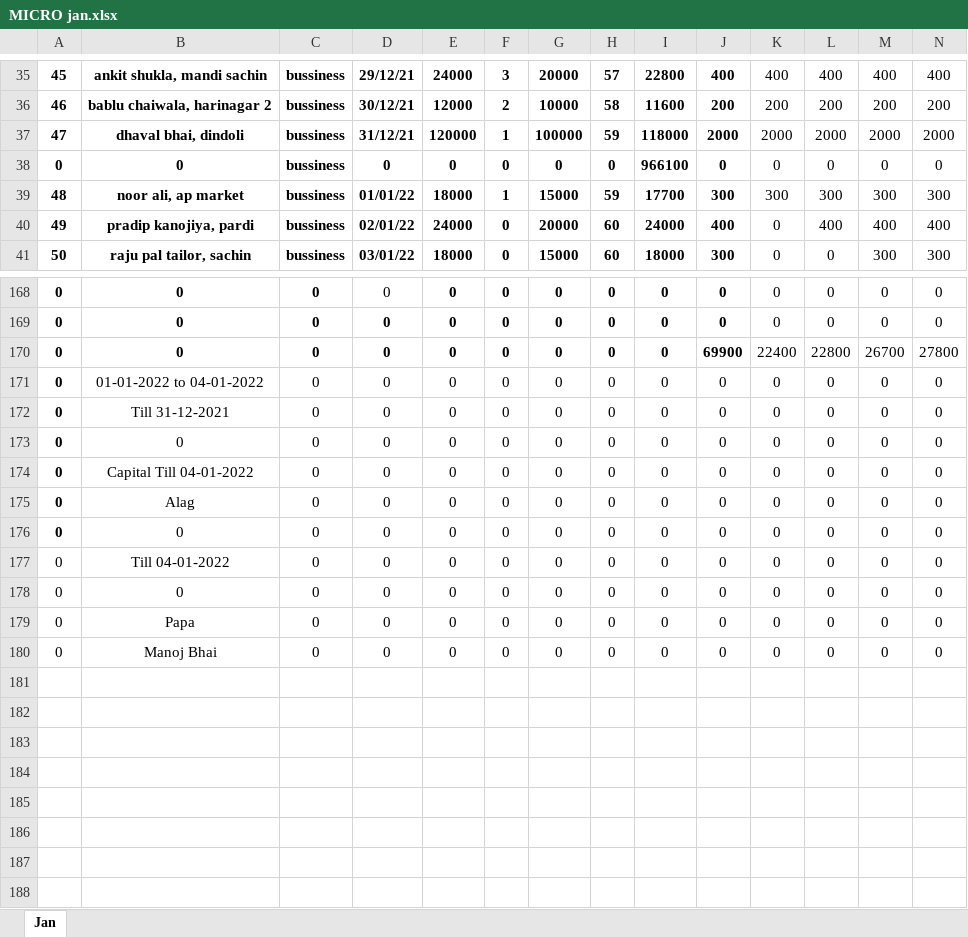
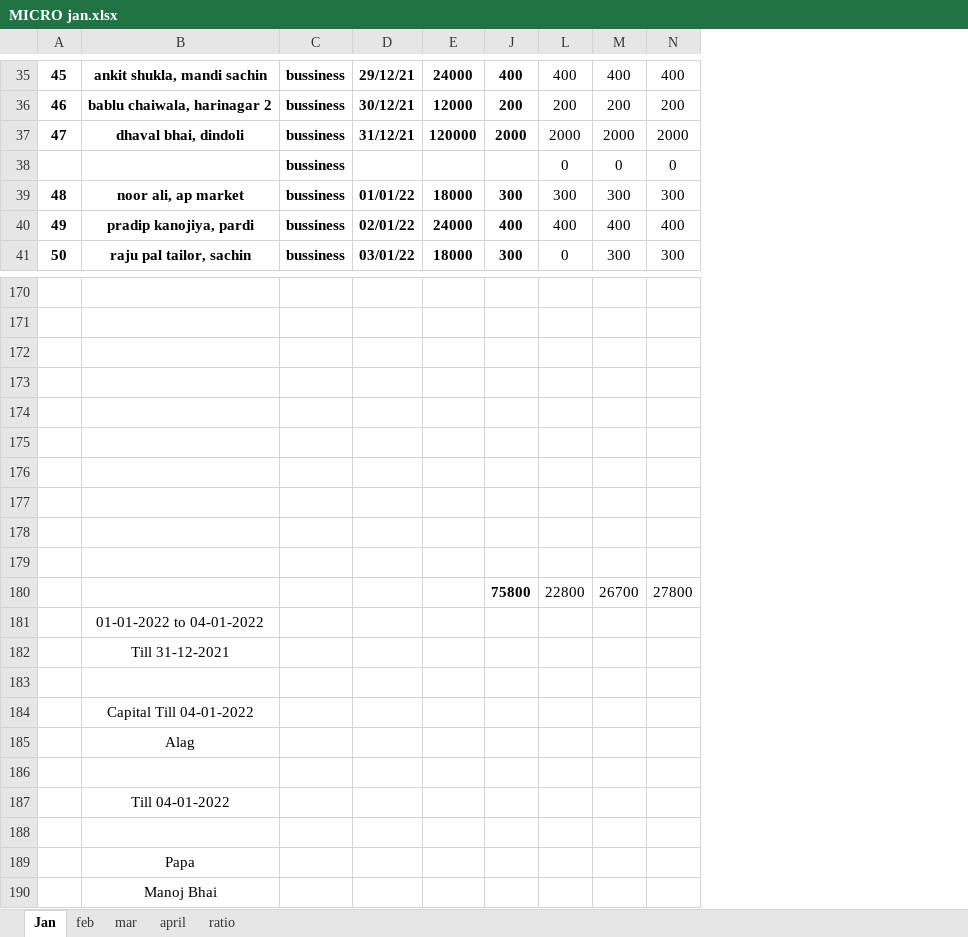
Before and after one commit to MadMaxINDIAN/loan_manager_be, an Excel workbook: python_automation/MICRO jan.xlsx, sheet Jan, drawn as a sheet; only a part is shown, gaps mark what is left out; values as stored, in another font and other column widths than the file's, no borders; removed rows and columns are numbered as before the commit, all else as after; rows hold the shown columns only; the diff covers the shown part only; the diff names each change by its address in the sheet, - before the commit and + after, or states it on an @@ line.

```diff
--- a/python_automation/MICRO jan.xlsx (sheet Jan)
+++ b/python_automation/MICRO jan.xlsx (sheet Jan)
+sheet tab: feb
+sheet tab: mar
+sheet tab: april
+sheet tab: ratio
@@ column F hidden, rows 35-41: 3 | 2 | 1 | 0 | 1 | 0 | 0; rows 168-180: all 0 @@
@@ column G hidden, rows 35-41: 20000 | 10000 | 100000 | 0 | 15000 | 20000 | 15000; rows 168-180: all 0 @@
@@ column H hidden, rows 35-41: 57 | 58 | 59 | 0 | 59 | 60 | 60; rows 168-180: all 0 @@
@@ column I hidden, rows 35-41: 22800 | 11600 | 118000 | 966100 | 17700 | 24000 | 18000; rows 168-180: all 0 @@
@@ column K hidden, rows 35-41: 400 | 200 | 2000 | 0 | 300 | 0 | 0; rows 168-180: 0 | 0 | 22400 | 0 | 0 | 0 | 0 | 0 | 0 | 0 | 0 | 0 | 0 @@
-A38: 0
+A38: (empty)
-B38: 0
+B38: (empty)
-D38: 0
+D38: (empty)
-E38: 0
+E38: (empty)
-J38: 0
+J38: (empty)
-row 170: 0 | 0 | 0 | 0 | 0 | 0 | 0 | 0 | 0 | 0 | 0 | 0 | 0 | 0
+row 170: (empty)
-row 171: 0 | 0 | 0 | 0 | 0 | 0 | 0 | 0 | 0 | 0 | 0 | 0 | 0 | 0
+row 171: (empty)
-row 172: 0 | 0 | 0 | 0 | 0 | 0 | 0 | 0 | 0 | 69900 | 22400 | 22800 | 26700 | 27800
+row 172: (empty)
-row 173: 0 | 01-01-2022 to 04-01-2022 | 0 | 0 | 0 | 0 | 0 | 0 | 0 | 0 | 0 | 0 | 0 | 0
+row 173: (empty)
-row 174: 0 | Till 31-12-2021 | 0 | 0 | 0 | 0 | 0 | 0 | 0 | 0 | 0 | 0 | 0 | 0
+row 174: (empty)
-row 175: 0 | 0 | 0 | 0 | 0 | 0 | 0 | 0 | 0 | 0 | 0 | 0 | 0 | 0
+row 175: (empty)
-row 176: 0 | Capital Till 04-01-2022 | 0 | 0 | 0 | 0 | 0 | 0 | 0 | 0 | 0 | 0 | 0 | 0
+row 176: (empty)
-row 177: 0 | Alag | 0 | 0 | 0 | 0 | 0 | 0 | 0 | 0 | 0 | 0 | 0 | 0
+row 177: (empty)
-row 178: 0 | 0 | 0 | 0 | 0 | 0 | 0 | 0 | 0 | 0 | 0 | 0 | 0 | 0
+row 178: (empty)
-row 179: 0 | Till 04-01-2022 | 0 | 0 | 0 | 0 | 0 | 0 | 0 | 0 | 0 | 0 | 0 | 0
+row 179: (empty)
+row 180:  |  |  |  |  | 75800 | 22800 | 26700 | 27800
+row 181:  | 01-01-2022 to 04-01-2022
+row 182:  | Till 31-12-2021
-row 183: 0 | 0 | 0 | 0 | 0 | 0 | 0 | 0 | 0 | 0 | 0 | 0 | 0 | 0
+row 183: (empty)
+row 184:  | Capital Till 04-01-2022
+row 185:  | Alag
-row 186: 0 | Papa | 0 | 0 | 0 | 0 | 0 | 0 | 0 | 0 | 0 | 0 | 0 | 0
+row 186: (empty)
+row 187:  | Till 04-01-2022
-row 188: 0 | Manoj Bhai | 0 | 0 | 0 | 0 | 0 | 0 | 0 | 0 | 0 | 0 | 0 | 0
+row 188: (empty)
+row 189:  | Papa
+row 190:  | Manoj Bhai
```
Also changed, not shown: 9 added rows, 7 removed rows and 309 edited cells elsewhere in this sheet, hidden cells, python_automation/MICRO feb.xlsx, 13 other files.
